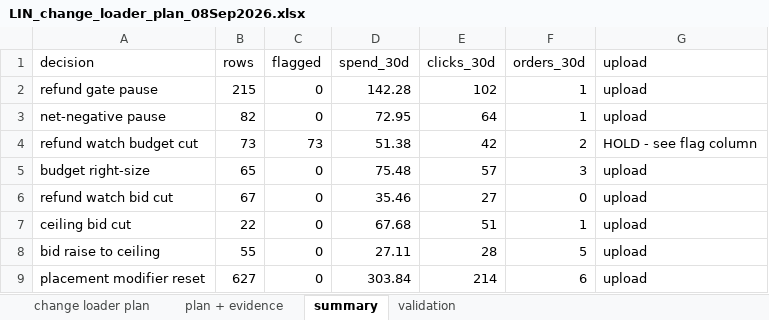
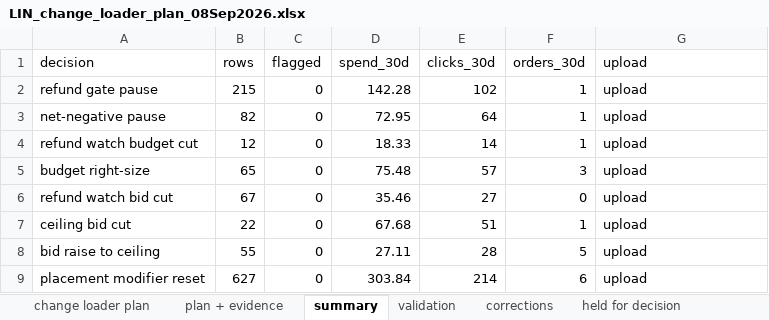
Before and after one commit to zarlish-web/PPC-Audit-, an Excel workbook: drafts/LIN_change_loader_plan_08Sep2026.xlsx, sheet summary, drawn as a sheet; values as stored, in another font and other column widths than the file's, no borders; the diff names each change by its address in the sheet, - before the commit and + after, or states it on an @@ line.

```diff
--- a/drafts/LIN_change_loader_plan_08Sep2026.xlsx (sheet summary)
+++ b/drafts/LIN_change_loader_plan_08Sep2026.xlsx (sheet summary)
+sheet tab: corrections
+sheet tab: held for decision
-B4 (rows): 73
+B4 (rows): 12
-C4 (flagged): 73
+C4 (flagged): 0
-D4 (spend_30d): 51.38
+D4 (spend_30d): 18.33
-E4 (clicks_30d): 42
+E4 (clicks_30d): 14
-F4 (orders_30d): 2
+F4 (orders_30d): 1
-G4 (upload): HOLD - see flag column
+G4 (upload): upload
```
Also changed, not shown: sheet plan + evidence, sheet change loader plan, sheet validation, 4 other files.
